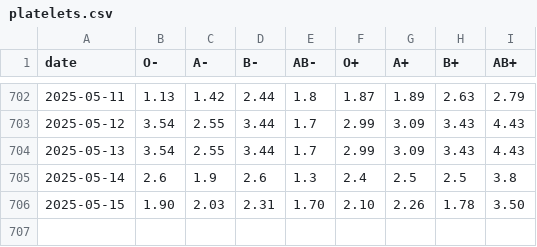
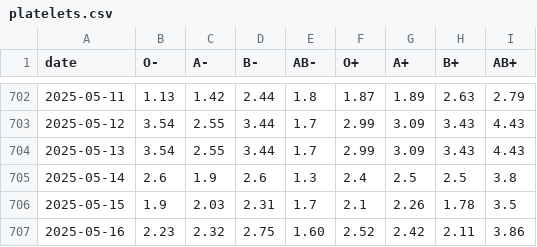
Before and after one commit to svenlatham/nhsbt-blood-levels, a CSV file: platelets.csv, drawn as a sheet; only a part is shown, gaps mark what is left out.

```diff
--- a/platelets.csv
+++ b/platelets.csv
@@ -705,2 +705,3 @@ date,O-,A-,B-,AB-,O+,A+,B+,AB+
 2025-05-14,2.6,1.9,2.6,1.3,2.4,2.5,2.5,3.8
-2025-05-15,1.90,2.03,2.31,1.70,2.10,2.26,1.78,3.50
+2025-05-15,1.9,2.03,2.31,1.7,2.1,2.26,1.78,3.5
+2025-05-16,2.23,2.32,2.75,1.60,2.52,2.42,2.11,3.86
```
Also changed, not shown: blood.csv.
